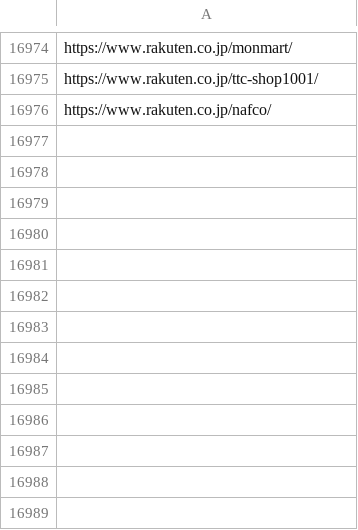
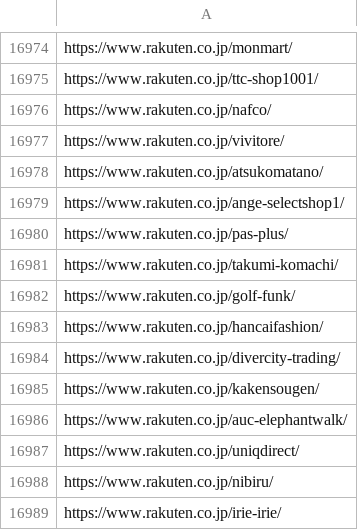
Before and after one commit to toaruman/PROLE, a CSV file: rakuten_scraping.csv, drawn as a sheet; only a part is shown, gaps mark what is left out.

```diff
--- a/rakuten_scraping.csv
+++ b/rakuten_scraping.csv
@@ -16978 +16978,14 @@ https://www.rakuten.co.jp/ttc-shop1001/
 https://www.rakuten.co.jp/nafco/
+https://www.rakuten.co.jp/vivitore/
+https://www.rakuten.co.jp/atsukomatano/
+https://www.rakuten.co.jp/ange-selectshop1/
+https://www.rakuten.co.jp/pas-plus/
+https://www.rakuten.co.jp/takumi-komachi/
+https://www.rakuten.co.jp/golf-funk/
+https://www.rakuten.co.jp/hancaifashion/
+https://www.rakuten.co.jp/divercity-trading/
+https://www.rakuten.co.jp/kakensougen/
+https://www.rakuten.co.jp/auc-elephantwalk/
+https://www.rakuten.co.jp/uniqdirect/
+https://www.rakuten.co.jp/nibiru/
+https://www.rakuten.co.jp/irie-irie/
```
Also changed, not shown: 1 other file.
